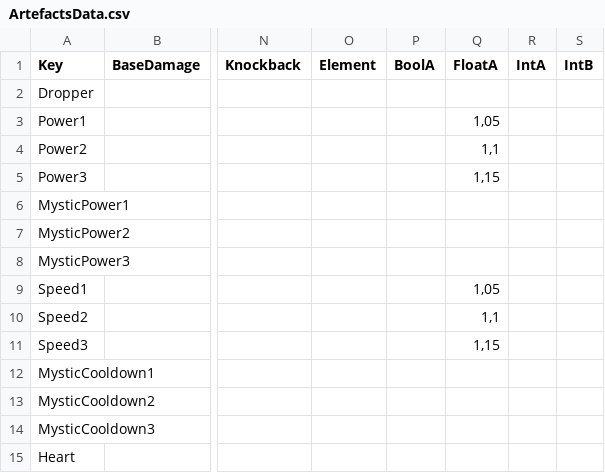
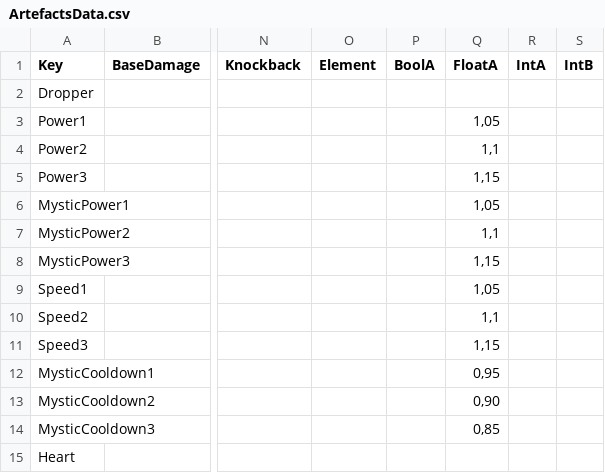
Before and after one commit to XavierClavel/SpaceSurvivorOrbital, a CSV file: Assets/Data/ArtefactsData.csv, drawn as a sheet; only a part is shown, gaps mark what is left out; the diff names each change by its address in the sheet, - before the commit and + after, or states it on an @@ line.

Commit message:
Artefact

```diff
--- a/Assets/Data/ArtefactsData.csv
+++ b/Assets/Data/ArtefactsData.csv
-Q6 (FloatA): (empty)
+Q6 (FloatA): 1,05
-Q7 (FloatA): (empty)
+Q7 (FloatA): 1,1
-Q8 (FloatA): (empty)
+Q8 (FloatA): 1,15
-Q12 (FloatA): (empty)
+Q12 (FloatA): 0,95
-Q13 (FloatA): (empty)
+Q13 (FloatA): 0,90
-Q14 (FloatA): (empty)
+Q14 (FloatA): 0,85
```
Also changed, not shown: Assets/Data/ObjectData.csv, 13 other files.
